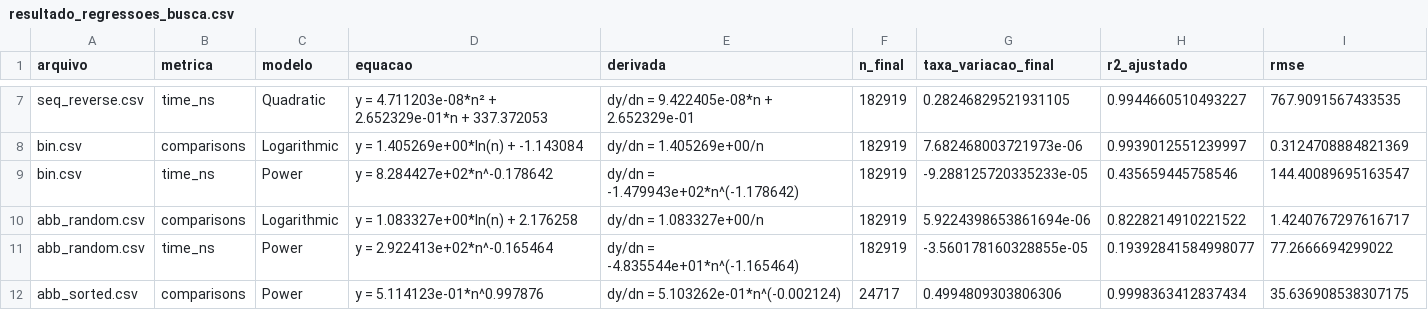
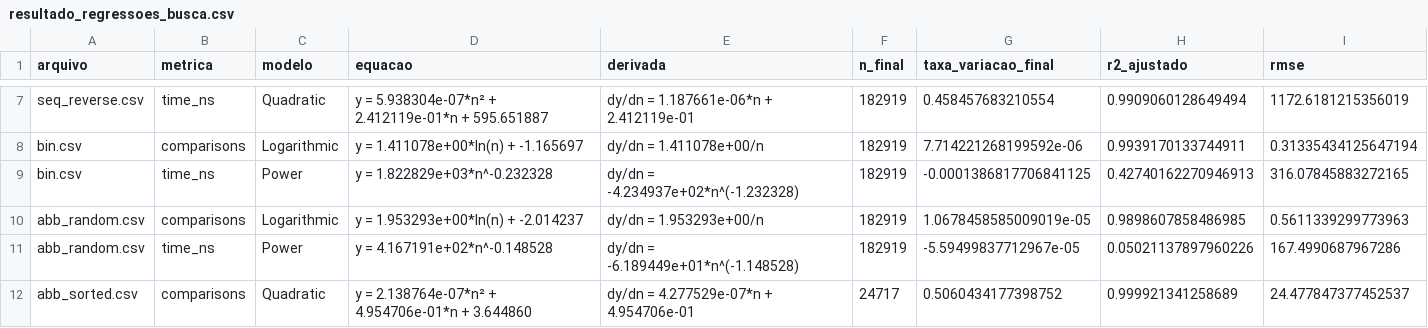
Before and after one commit to Marina-MS20/EDI-2026.1, a CSV file: resultado_regressoes_busca.csv, drawn as a sheet; only a part is shown, gaps mark what is left out; the diff covers the shown part only; the diff names each change by its address in the sheet, - before the commit and + after, or states it on an @@ line.

```diff
--- a/resultado_regressoes_busca.csv
+++ b/resultado_regressoes_busca.csv
-D7 (equacao): y = 4.711203e-08*n² + 2.652329e-01*n + 337.372053
+D7 (equacao): y = 5.938304e-07*n² + 2.412119e-01*n + 595.651887
-E7 (derivada): dy/dn = 9.422405e-08*n + 2.652329e-01
+E7 (derivada): dy/dn = 1.187661e-06*n + 2.412119e-01
-G7 (taxa_variacao_final): 0.28246829521931105
+G7 (taxa_variacao_final): 0.458457683210554
-H7 (r2_ajustado): 0.9944660510493227
+H7 (r2_ajustado): 0.9909060128649494
-I7 (rmse): 767.9091567433535
+I7 (rmse): 1172.6181215356019
-D8 (equacao): y = 1.405269e+00*ln(n) + -1.143084
+D8 (equacao): y = 1.411078e+00*ln(n) + -1.165697
-E8 (derivada): dy/dn = 1.405269e+00/n
+E8 (derivada): dy/dn = 1.411078e+00/n
-G8 (taxa_variacao_final): 7.682468003721973e-06
+G8 (taxa_variacao_final): 7.714221268199592e-06
-H8 (r2_ajustado): 0.9939012551239997
+H8 (r2_ajustado): 0.9939170133744911
-I8 (rmse): 0.3124708884821369
+I8 (rmse): 0.31335434125647194
-D9 (equacao): y = 8.284427e+02*n^-0.178642
+D9 (equacao): y = 1.822829e+03*n^-0.232328
-E9 (derivada): dy/dn = -1.479943e+02*n^(-1.178642)
+E9 (derivada): dy/dn = -4.234937e+02*n^(-1.232328)
-G9 (taxa_variacao_final): -9.288125720335233e-05
+G9 (taxa_variacao_final): -0.0001386817706841125
-H9 (r2_ajustado): 0.435659445758546
+H9 (r2_ajustado): 0.42740162270946913
-I9 (rmse): 144.40089695163547
+I9 (rmse): 316.07845883272165
-D10 (equacao): y = 1.083327e+00*ln(n) + 2.176258
+D10 (equacao): y = 1.953293e+00*ln(n) + -2.014237
-E10 (derivada): dy/dn = 1.083327e+00/n
+E10 (derivada): dy/dn = 1.953293e+00/n
-G10 (taxa_variacao_final): 5.9224398653861694e-06
+G10 (taxa_variacao_final): 1.0678458585009019e-05
-H10 (r2_ajustado): 0.8228214910221522
+H10 (r2_ajustado): 0.9898607858486985
-I10 (rmse): 1.4240767297616717
+I10 (rmse): 0.5611339299773963
-D11 (equacao): y = 2.922413e+02*n^-0.165464
+D11 (equacao): y = 4.167191e+02*n^-0.148528
-E11 (derivada): dy/dn = -4.835544e+01*n^(-1.165464)
+E11 (derivada): dy/dn = -6.189449e+01*n^(-1.148528)
-G11 (taxa_variacao_final): -3.560178160328855e-05
+G11 (taxa_variacao_final): -5.59499837712967e-05
-H11 (r2_ajustado): 0.19392841584998077
+H11 (r2_ajustado): 0.05021137897960226
-I11 (rmse): 77.2666694299022
+I11 (rmse): 167.4990687967286
-C12 (modelo): Power
+C12 (modelo): Quadratic
-D12 (equacao): y = 5.114123e-01*n^0.997876
+D12 (equacao): y = 2.138764e-07*n² + 4.954706e-01*n + 3.644860
-E12 (derivada): dy/dn = 5.103262e-01*n^(-0.002124)
+E12 (derivada): dy/dn = 4.277529e-07*n + 4.954706e-01
-G12 (taxa_variacao_final): 0.4994809303806306
+G12 (taxa_variacao_final): 0.5060434177398752
-H12 (r2_ajustado): 0.9998363412837434
+H12 (r2_ajustado): 0.999921341258689
-I12 (rmse): 35.636908538307175
+I12 (rmse): 24.477847377452537
```
Also changed, not shown: 78 edited cells elsewhere in this file, 1 other file.
